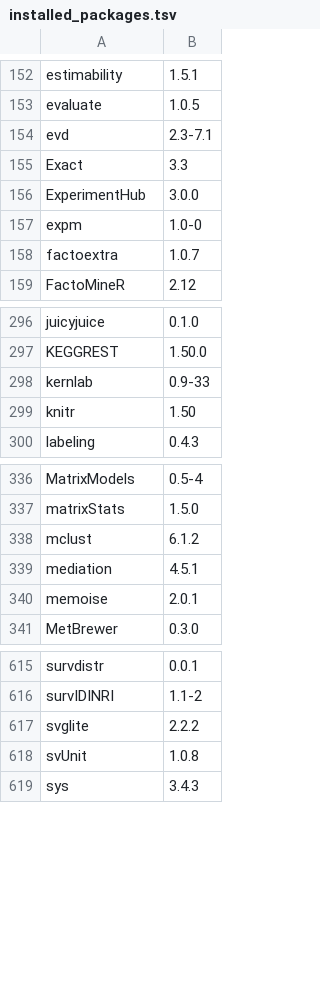
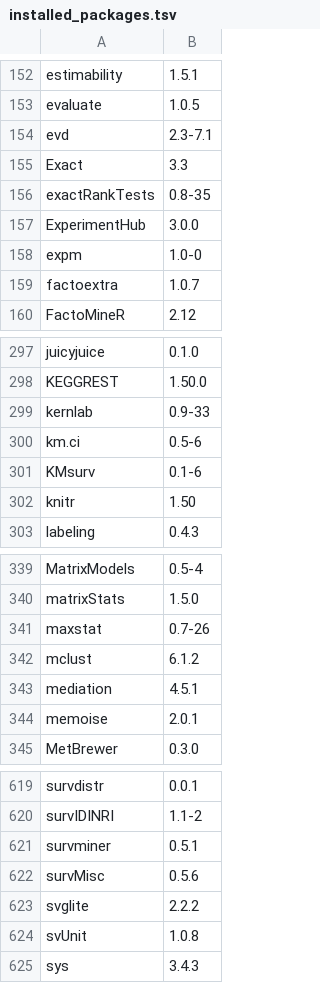
Before and after one commit to microDM/OMA-Rstudio-server, a TSV file: installed_packages.tsv, drawn as a sheet; only a part is shown, gaps mark what is left out.

```diff
--- a/installed_packages.tsv
+++ b/installed_packages.tsv
@@ -155,2 +155,3 @@ evd	2.3-7.1
 Exact	3.3
+exactRankTests	0.8-35
 ExperimentHub	3.0.0
@@ -298,2 +299,4 @@ KEGGREST	1.50.0
 kernlab	0.9-33
+km.ci	0.5-6
+KMsurv	0.1-6
 knitr	1.50
@@ -337,2 +340,3 @@ MatrixModels	0.5-4
 matrixStats	1.5.0
+maxstat	0.7-26
 mclust	6.1.2
@@ -616,2 +620,4 @@ survdistr	0.0.1
 survIDINRI	1.1-2
+survminer	0.5.1
+survMisc	0.5.6
 svglite	2.2.2
```
